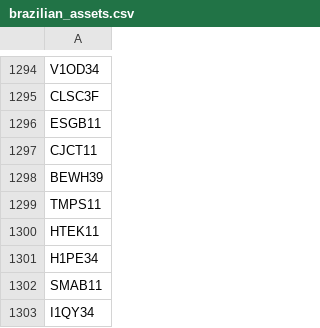
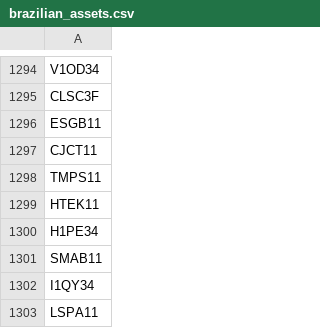
Before and after one commit to FelipeHensslerKoetz/automatic-investment-portfolio-rebalancer, a CSV file: db/csv/brazilian_assets.csv, drawn as a sheet; only a part is shown, gaps mark what is left out; the shorter side is filled out with more unchanged rows.

Commit message:
chore: update brazilian assets list

```diff
--- a/db/csv/brazilian_assets.csv
+++ b/db/csv/brazilian_assets.csv
@@ -1297,3 +1297,2 @@ ESGB11
 CJCT11
-BEWH39
 TMPS11
```
